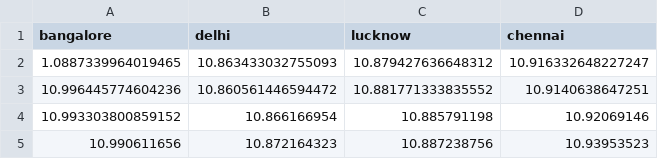
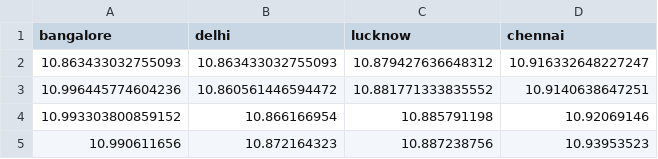
Before and after one commit to HarshHrs24/Capstone, a CSV file: content/heatwave/log.csv, drawn as a sheet.

Commit message:
test

```diff
--- a/content/heatwave/log.csv
+++ b/content/heatwave/log.csv
@@ -1,3 +1,3 @@
 bangalore,delhi,lucknow,chennai
-1.0887339964019465,10.863433032755093,10.879427636648312,10.916332648227247
+10.863433032755093,10.863433032755093,10.879427636648312,10.916332648227247
 10.996445774604236,10.860561446594472,10.881771333835552,10.9140638647251
```
